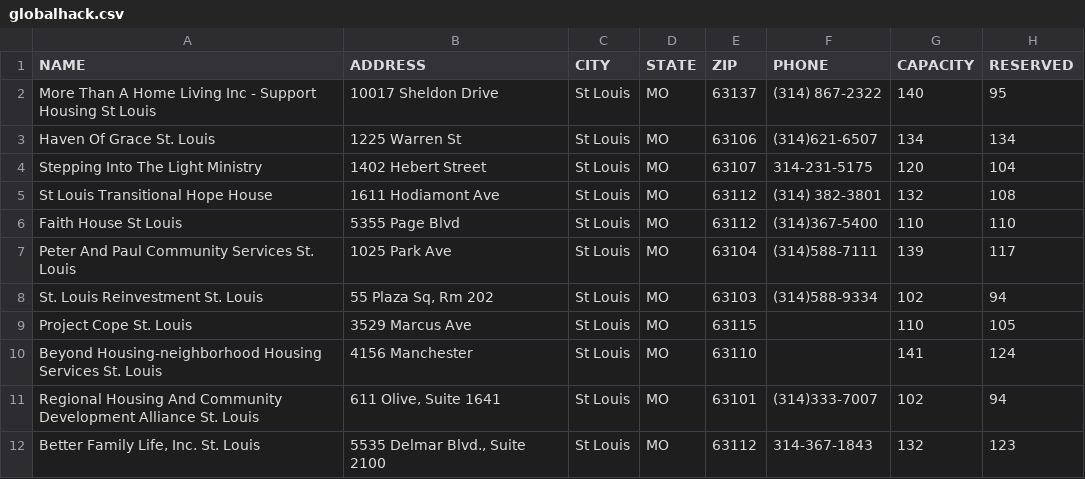
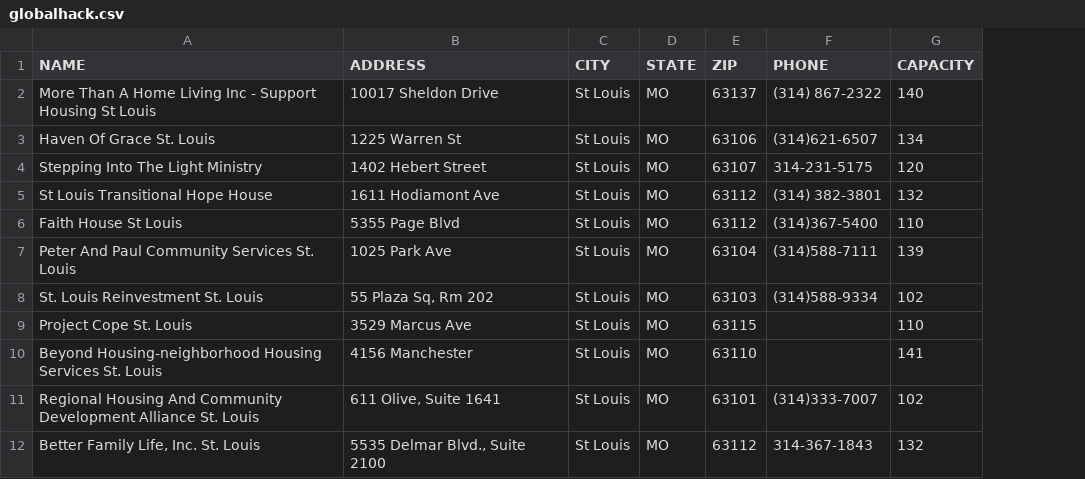
Before and after one commit to achernyak/global-hack, a CSV file: globalhack.csv, drawn as a sheet; only a part is shown; the diff names each change by its address in the sheet, - before the commit and + after, or states it on an @@ line.

```diff
--- a/globalhack.csv
+++ b/globalhack.csv
-column H (RESERVED), rows 2-12: 95 | 134 | 104 | 108 | 110 | 117 | 94 | 105 | 124 | 94 | 123
```
Also changed, not shown: 3 other files.
